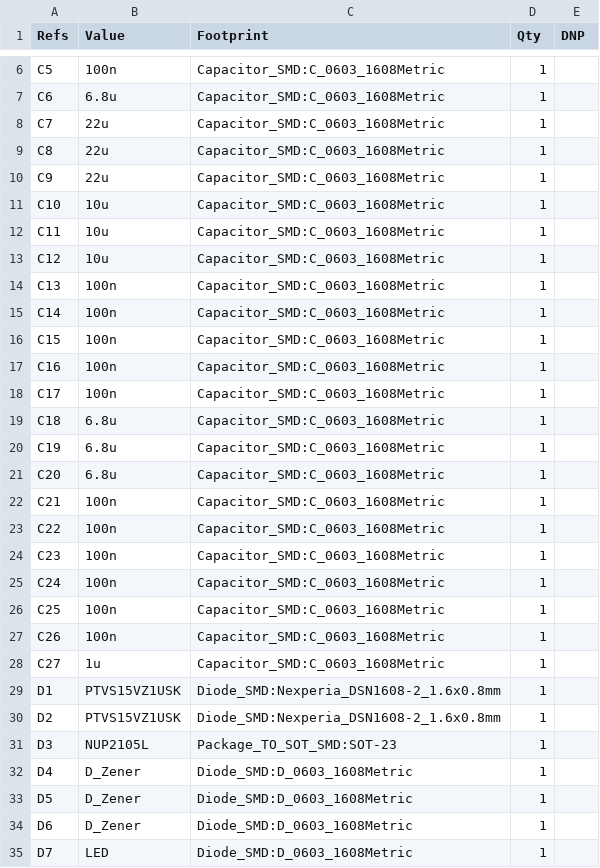
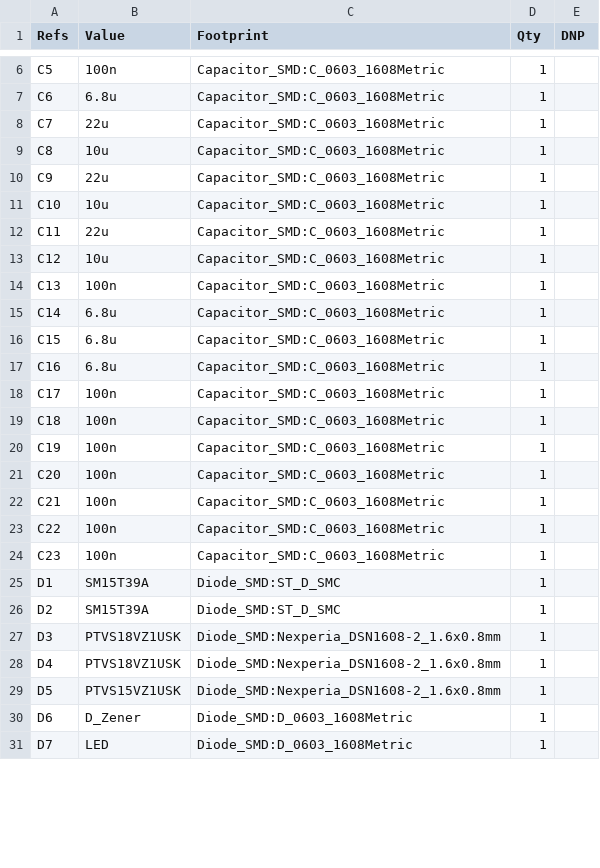
Before and after one commit to sirlilpanda/10MHz-20v-pkpk-amp, a CSV file: docs/BOM/10MHz-amp_bill_of_materials.csv, drawn as a sheet; only a part is shown, gaps mark what is left out; the diff covers the shown part only.

```diff
--- a/docs/BOM/10MHz-amp_bill_of_materials.csv
+++ b/docs/BOM/10MHz-amp_bill_of_materials.csv
@@ -8,15 +8,15 @@
 "C7","22u","Capacitor_SMD:C_0603_1608Metric","1",""
-"C8","22u","Capacitor_SMD:C_0603_1608Metric","1",""
+"C8","10u","Capacitor_SMD:C_0603_1608Metric","1",""
 "C9","22u","Capacitor_SMD:C_0603_1608Metric","1",""
 "C10","10u","Capacitor_SMD:C_0603_1608Metric","1",""
-"C11","10u","Capacitor_SMD:C_0603_1608Metric","1",""
+"C11","22u","Capacitor_SMD:C_0603_1608Metric","1",""
 "C12","10u","Capacitor_SMD:C_0603_1608Metric","1",""
 "C13","100n","Capacitor_SMD:C_0603_1608Metric","1",""
-"C14","100n","Capacitor_SMD:C_0603_1608Metric","1",""
-"C15","100n","Capacitor_SMD:C_0603_1608Metric","1",""
-"C16","100n","Capacitor_SMD:C_0603_1608Metric","1",""
+"C14","6.8u","Capacitor_SMD:C_0603_1608Metric","1",""
+"C15","6.8u","Capacitor_SMD:C_0603_1608Metric","1",""
+"C16","6.8u","Capacitor_SMD:C_0603_1608Metric","1",""
 "C17","100n","Capacitor_SMD:C_0603_1608Metric","1",""
-"C18","6.8u","Capacitor_SMD:C_0603_1608Metric","1",""
-"C19","6.8u","Capacitor_SMD:C_0603_1608Metric","1",""
-"C20","6.8u","Capacitor_SMD:C_0603_1608Metric","1",""
+"C18","100n","Capacitor_SMD:C_0603_1608Metric","1",""
+"C19","100n","Capacitor_SMD:C_0603_1608Metric","1",""
+"C20","100n","Capacitor_SMD:C_0603_1608Metric","1",""
 "C21","100n","Capacitor_SMD:C_0603_1608Metric","1",""
@@ -24,11 +24,7 @@
 "C23","100n","Capacitor_SMD:C_0603_1608Metric","1",""
-"C24","100n","Capacitor_SMD:C_0603_1608Metric","1",""
-"C25","100n","Capacitor_SMD:C_0603_1608Metric","1",""
-"C26","100n","Capacitor_SMD:C_0603_1608Metric","1",""
-"C27","1u","Capacitor_SMD:C_0603_1608Metric","1",""
-"D1","PTVS15VZ1USK","Diode_SMD:Nexperia_DSN1608-2_1.6x0.8mm","1",""
-"D2","PTVS15VZ1USK","Diode_SMD:Nexperia_DSN1608-2_1.6x0.8mm","1",""
-"D3","NUP2105L","Package_TO_SOT_SMD:SOT-23","1",""
-"D4","D_Zener","Diode_SMD:D_0603_1608Metric","1",""
-"D5","D_Zener","Diode_SMD:D_0603_1608Metric","1",""
+"D1","SM15T39A","Diode_SMD:ST_D_SMC","1",""
+"D2","SM15T39A","Diode_SMD:ST_D_SMC","1",""
+"D3","PTVS18VZ1USK","Diode_SMD:Nexperia_DSN1608-2_1.6x0.8mm","1",""
+"D4","PTVS18VZ1USK","Diode_SMD:Nexperia_DSN1608-2_1.6x0.8mm","1",""
+"D5","PTVS15VZ1USK","Diode_SMD:Nexperia_DSN1608-2_1.6x0.8mm","1",""
 "D6","D_Zener","Diode_SMD:D_0603_1608Metric","1",""
```
Also changed, not shown: 6 added rows, 17 removed rows and 41 edited cells elsewhere in this file, 4 other files.
